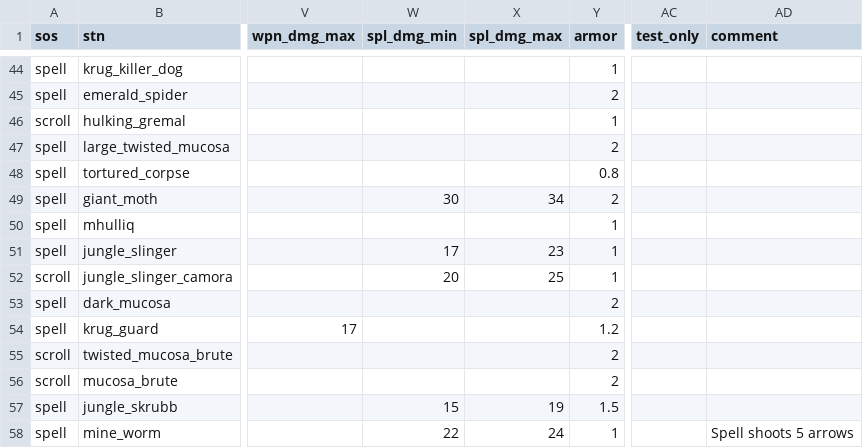
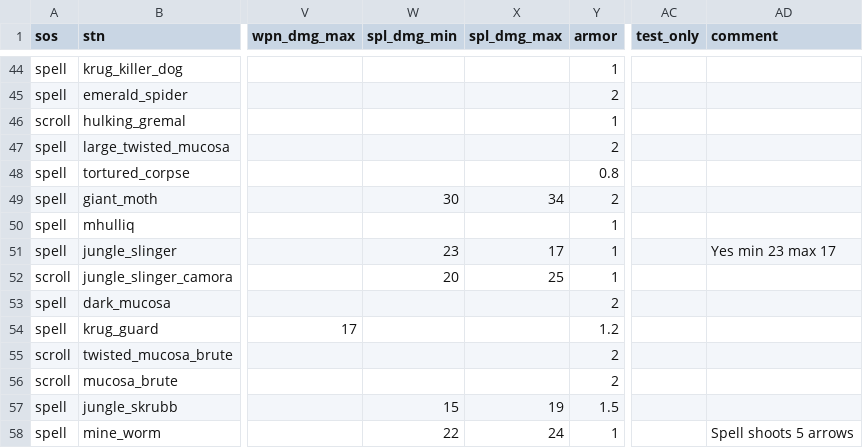
Before and after one commit to foerstj/sumcol, a CSV file: gaspy/jinja/sumcol/main/{{sos}}-summon-{{mc}}-{{ct}}-{{ft}}-{{v}}-{{stn}}.gas.csv, drawn as a sheet; only a part is shown, gaps mark what is left out; the diff names each change by its address in the sheet, - before the commit and + after, or states it on an @@ line.

Commit message:
Use the min/max values as in the spell, seems to work well

```diff
--- a/gaspy/jinja/sumcol/main/{{sos}}-summon-{{mc}}-{{ct}}-{{ft}}-{{v}}-{{stn}}.gas.csv
+++ b/gaspy/jinja/sumcol/main/{{sos}}-summon-{{mc}}-{{ct}}-{{ft}}-{{v}}-{{stn}}.gas.csv
-W51 (spl_dmg_min): 17
+W51 (spl_dmg_min): 23
-X51 (spl_dmg_max): 23
+X51 (spl_dmg_max): 17
-AD51 (comment): (empty)
+AD51 (comment): Yes min 23 max 17
```
Also changed, not shown: 1 other file.
